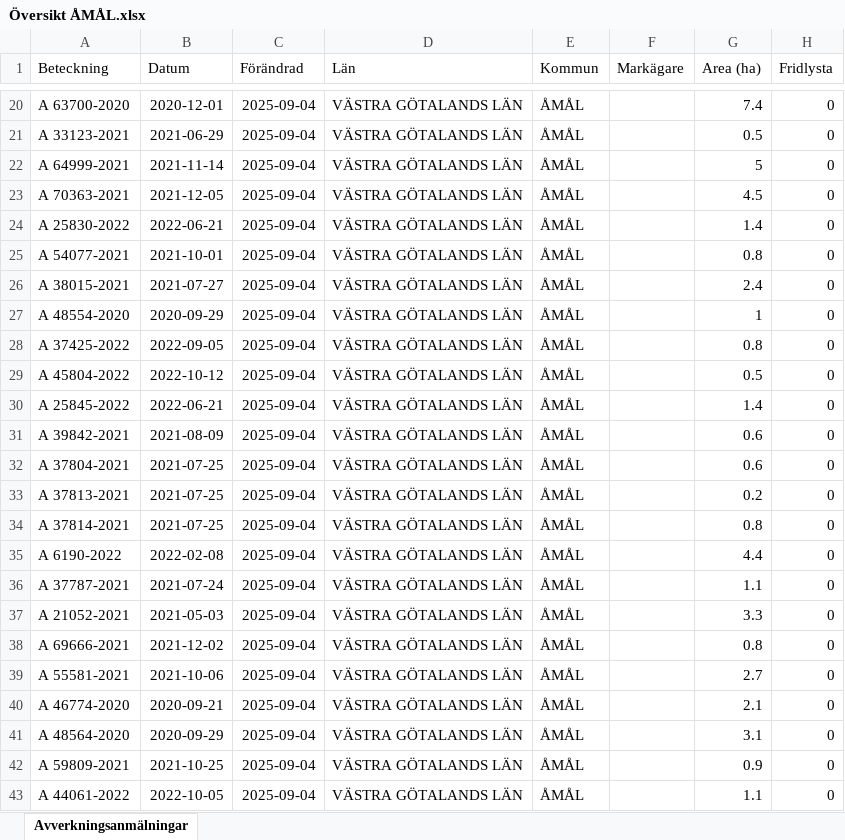
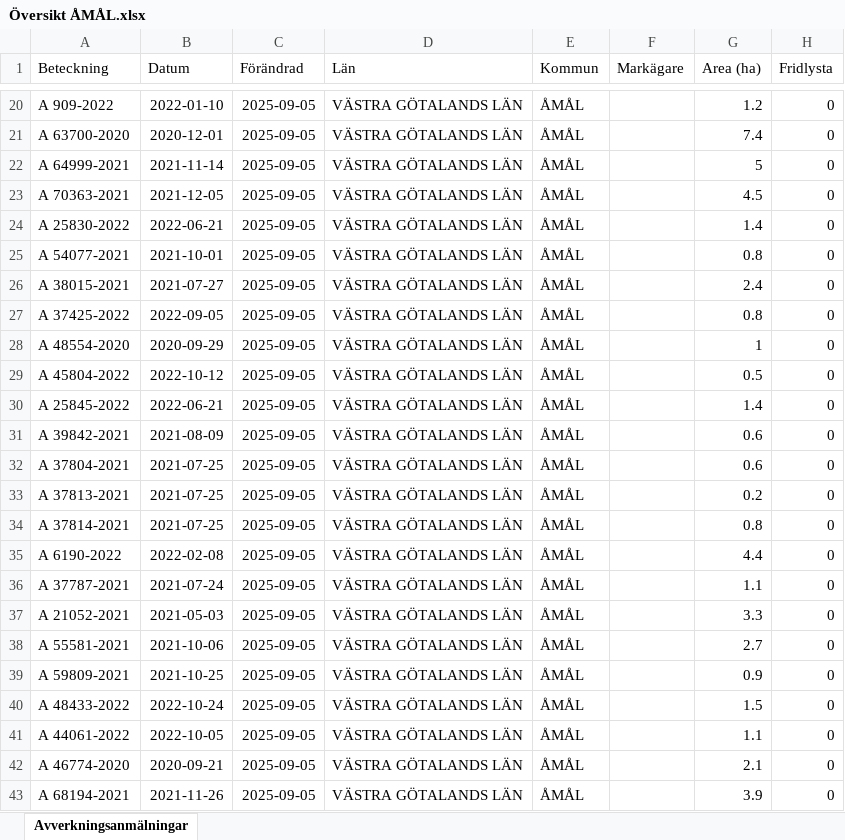
Before and after one commit to klasma/Logging_1492, an Excel workbook: Översikt ÅMÅL.xlsx, sheet Avverkningsanmälningar, drawn as a sheet; only a part is shown, gaps mark what is left out; values as stored, in another font and other column widths than the file's, no borders; the diff covers the shown part only; the diff names each change by its address in the sheet, - before the commit and + after, or states it on an @@ line.

```diff
--- a/Översikt ÅMÅL.xlsx (sheet Avverkningsanmälningar)
+++ b/Översikt ÅMÅL.xlsx (sheet Avverkningsanmälningar)
-A20 (Beteckning): A 63700-2020
+A20 (Beteckning): A 909-2022
-B20 (Datum): 2020-12-01
+B20 (Datum): 2022-01-10
-C20:C43 (Förändrad): 2025-09-04
+C20:C43 (Förändrad): 2025-09-05
-G20 (Area (ha)): 7.4
+G20 (Area (ha)): 1.2
-A21 (Beteckning): A 33123-2021
+A21 (Beteckning): A 63700-2020
-B21 (Datum): 2021-06-29
+B21 (Datum): 2020-12-01
-G21 (Area (ha)): 0.5
+G21 (Area (ha)): 7.4
-A27 (Beteckning): A 48554-2020
+A27 (Beteckning): A 37425-2022
-B27 (Datum): 2020-09-29
+B27 (Datum): 2022-09-05
-G27 (Area (ha)): 1
+G27 (Area (ha)): 0.8
-A28 (Beteckning): A 37425-2022
+A28 (Beteckning): A 48554-2020
-B28 (Datum): 2022-09-05
+B28 (Datum): 2020-09-29
-G28 (Area (ha)): 0.8
+G28 (Area (ha)): 1
-A38 (Beteckning): A 69666-2021
+A38 (Beteckning): A 55581-2021
-B38 (Datum): 2021-12-02
+B38 (Datum): 2021-10-06
-G38 (Area (ha)): 0.8
+G38 (Area (ha)): 2.7
-A39 (Beteckning): A 55581-2021
+A39 (Beteckning): A 59809-2021
-B39 (Datum): 2021-10-06
+B39 (Datum): 2021-10-25
-G39 (Area (ha)): 2.7
+G39 (Area (ha)): 0.9
-A40 (Beteckning): A 46774-2020
+A40 (Beteckning): A 48433-2022
-B40 (Datum): 2020-09-21
+B40 (Datum): 2022-10-24
-G40 (Area (ha)): 2.1
+G40 (Area (ha)): 1.5
-A41 (Beteckning): A 48564-2020
+A41 (Beteckning): A 44061-2022
-B41 (Datum): 2020-09-29
+B41 (Datum): 2022-10-05
-G41 (Area (ha)): 3.1
+G41 (Area (ha)): 1.1
-A42 (Beteckning): A 59809-2021
+A42 (Beteckning): A 46774-2020
-B42 (Datum): 2021-10-25
+B42 (Datum): 2020-09-21
-G42 (Area (ha)): 0.9
+G42 (Area (ha)): 2.1
-A43 (Beteckning): A 44061-2022
+A43 (Beteckning): A 68194-2021
-B43 (Datum): 2022-10-05
+B43 (Datum): 2021-11-26
-G43 (Area (ha)): 1.1
+G43 (Area (ha)): 3.9
```
Also changed, not shown: 1083 edited cells elsewhere in this sheet, artfynd/A 12413-2023 artfynd.xlsx, artfynd/A 17389-2024 artfynd.xlsx, 55 other files.
